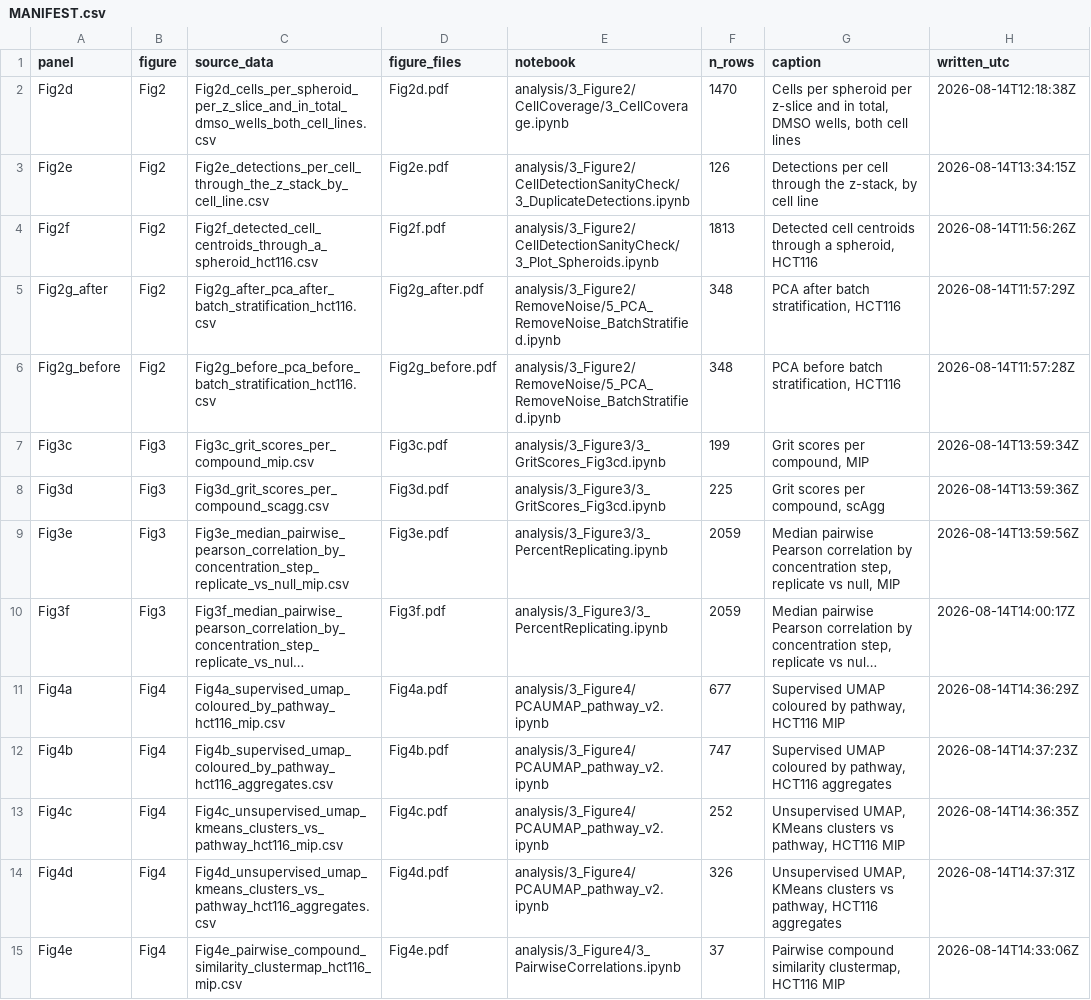
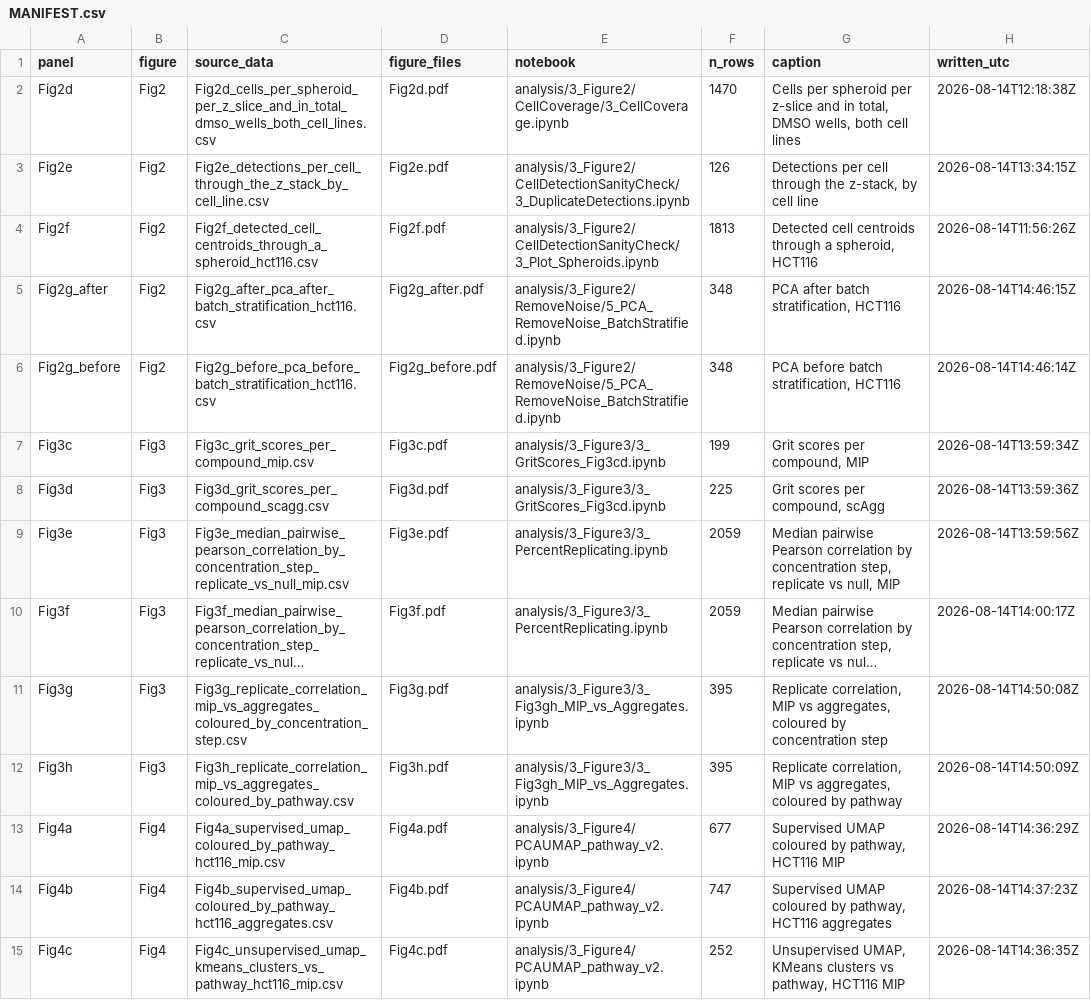
Before and after one commit to pharmbio/colopaint3D, a CSV file: source_data/MANIFEST.csv, drawn as a sheet; only a part is shown; the shorter side is filled out with more unchanged rows; long unchanged cells end in …; the diff names each change by its address in the sheet, - before the commit and + after, or states it on an @@ line.

```diff
--- a/source_data/MANIFEST.csv
+++ b/source_data/MANIFEST.csv
-H5 (written_utc): 2026-08-14T11:57:29Z
+H5 (written_utc): 2026-08-14T14:46:15Z
-H6 (written_utc): 2026-08-14T11:57:28Z
+H6 (written_utc): 2026-08-14T14:46:14Z
+row 11: Fig3g | Fig3 | Fig3g_replicate_correlation_mip_vs_aggregates_coloured_by_concentration_step.csv | Fig3g.pdf | analysis/3_Figure3/3_Fig3gh_MIP_vs_Aggregates.ipynb | 395 | Replicate correlation, MIP vs aggregates, coloured by concentration step | 2026-08-14T14:50:08Z
+row 12: Fig3h | Fig3 | Fig3h_replicate_correlation_mip_vs_aggregates_coloured_by_pathway.csv | Fig3h.pdf | analysis/3_Figure3/3_Fig3gh_MIP_vs_Aggregates.ipynb | 395 | Replicate correlation, MIP vs aggregates, coloured by pathway | 2026-08-14T14:50:09Z
```
Also changed, not shown: source_data/Fig2g_after_pca_after_batch_stratification_hct116.csv, source_data/Fig2g_before_pca_before_batch_stratification_hct116.csv, 6 other files.
